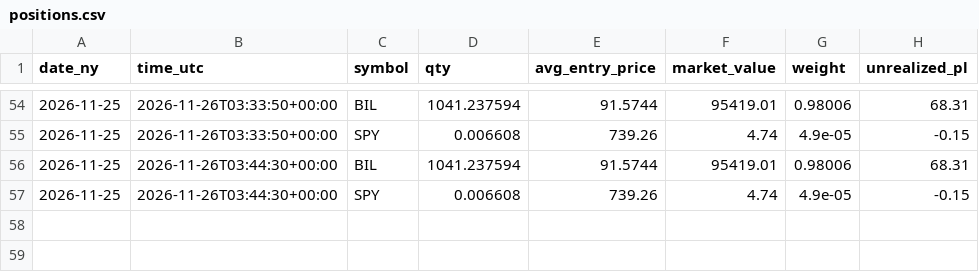
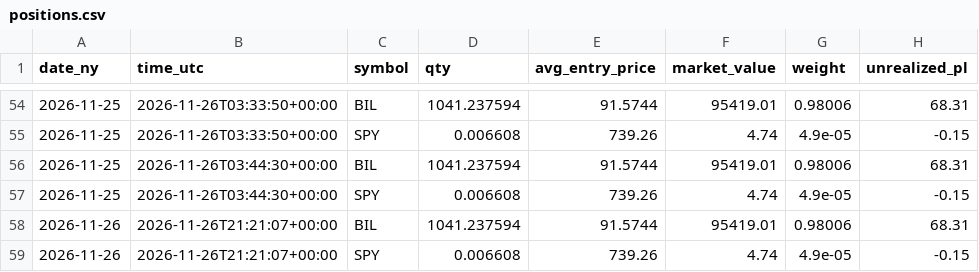
Before and after one commit to satyam-kumar-singh-sys/finrl-gfc-sxtym, a CSV file: logs/positions.csv, drawn as a sheet; only a part is shown, gaps mark what is left out; the diff names each change by its address in the sheet, - before the commit and + after, or states it on an @@ line.

```diff
--- a/logs/positions.csv
+++ b/logs/positions.csv
+row 58: 2026-11-26 | 2026-11-26T21:21:07+00:00 | BIL | 1041.237594 | 91.5744 | 95419.01 | 0.98006 | 68.31
+row 59: 2026-11-26 | 2026-11-26T21:21:07+00:00 | SPY | 0.006608 | 739.26 | 4.74 | 4.9e-05 | -0.15
```
Also changed, not shown: results/daily_equity.csv.
